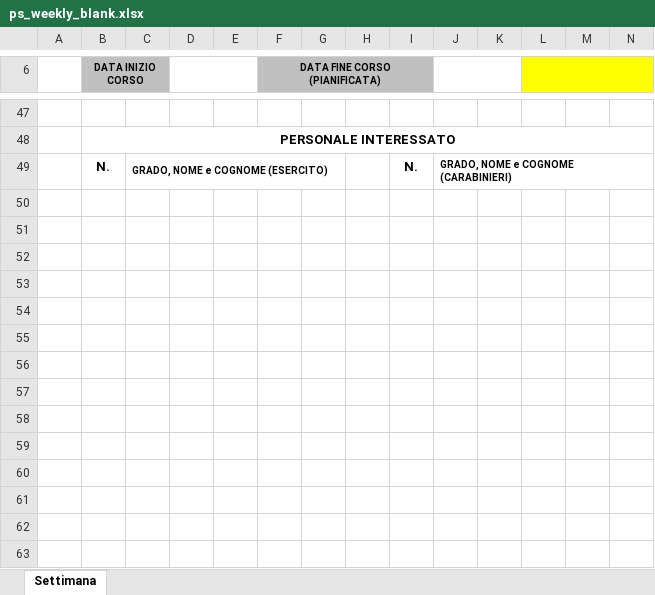
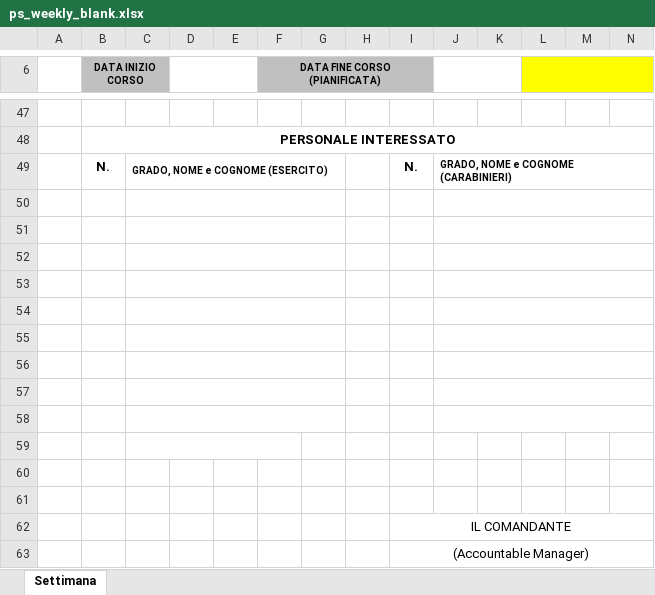
Before and after one commit to rdagmr98/corsi, an Excel workbook: assets/templates/ps_weekly_blank.xlsx, sheet Settimana, drawn as a sheet; only a part is shown, gaps mark what is left out; values as stored, in another font and other column widths than the file's, no borders; conditional formats not drawn; the diff names each change by its address in the sheet, - before the commit and + after, or states it on an @@ line.

```diff
--- a/assets/templates/ps_weekly_blank.xlsx (sheet Settimana)
+++ b/assets/templates/ps_weekly_blank.xlsx (sheet Settimana)
+row 50: (empty)
+row 51: (empty)
+row 52: (empty)
+row 53: (empty)
+row 54: (empty)
+row 55: (empty)
+row 56: (empty)
+row 57: (empty)
+row 58: (empty)
+row 59: (empty)
+row 60: (empty)
+row 61: (empty)
+row 62:  |  |  |  |  |  |  |  | IL COMANDANTE
+row 63:  |  |  |  |  |  |  |  | (Accountable Manager)
```
Also changed, not shown: build/web/assets/assets/templates/ps_weekly_blank.xlsx, 9 other files.
